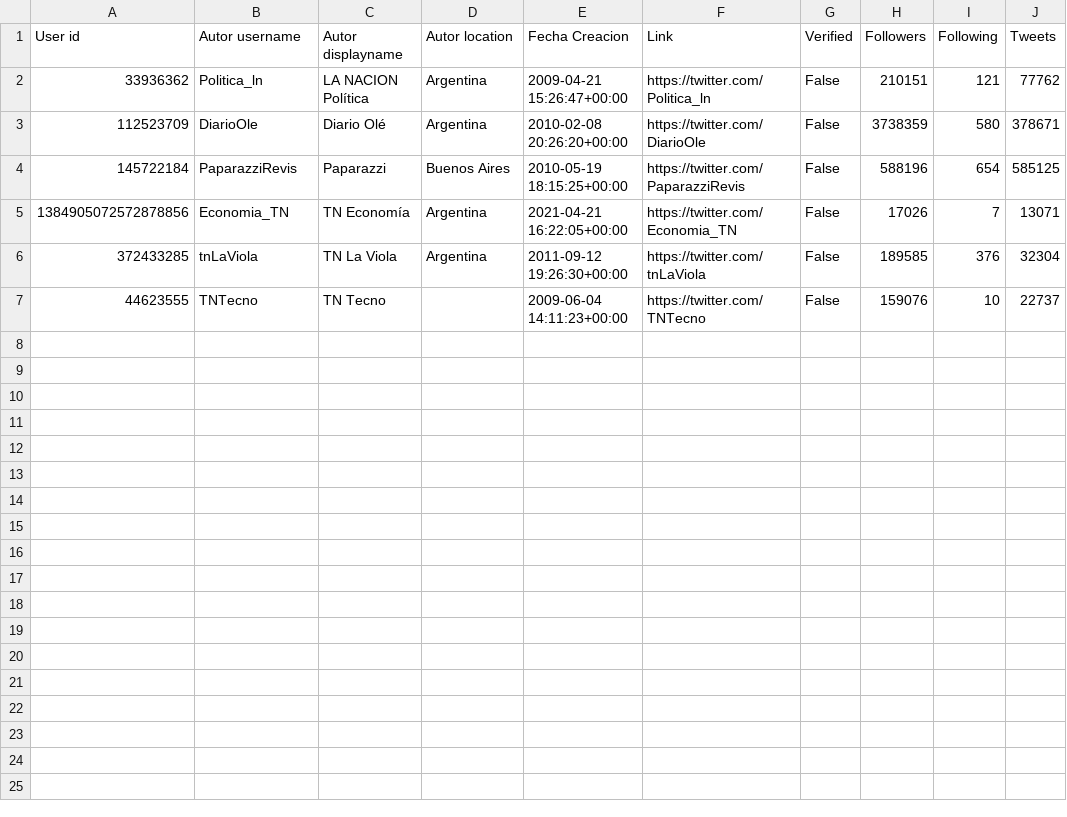
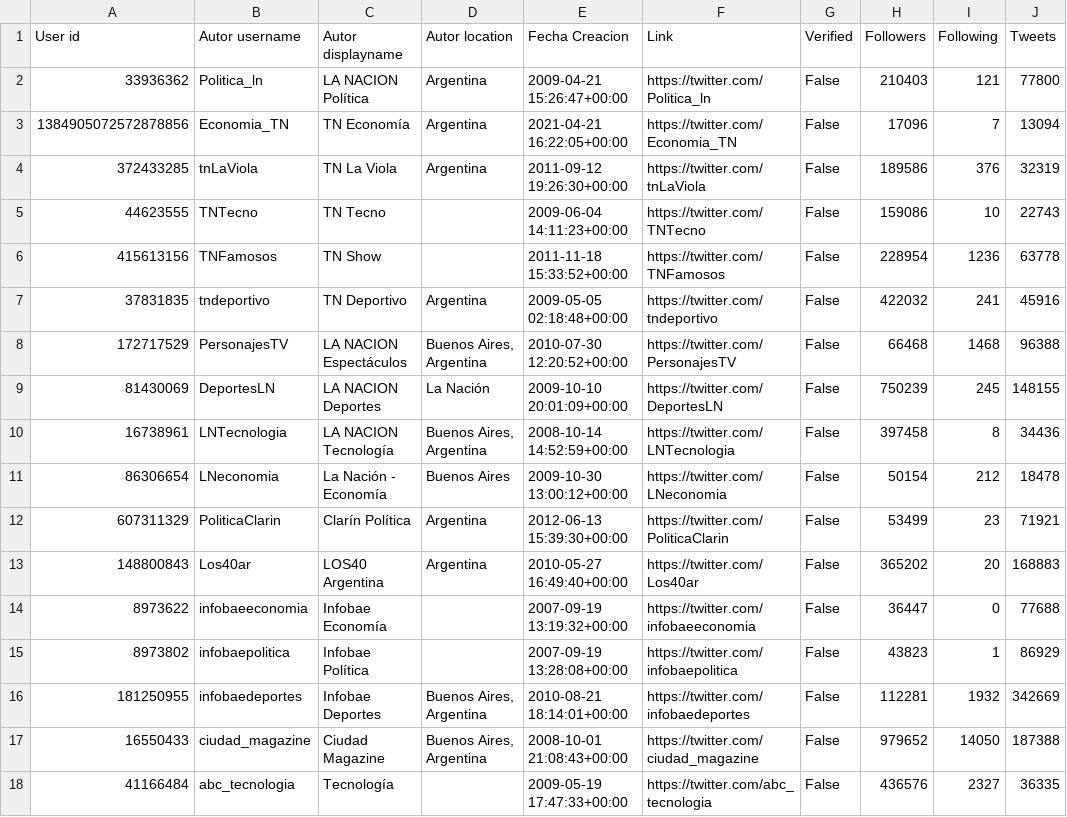
Before and after one commit to Verificado-Profesional/data-collecting, a CSV file: twitter-data/data/users.csv, drawn as a sheet.

```diff
--- a/twitter-data/data/users.csv
+++ b/twitter-data/data/users.csv
@@ -1,7 +1,18 @@
 User id,Autor username,Autor displayname,Autor location,Fecha Creacion,Link,Verified,Followers,Following,Tweets
-33936362,Politica_ln,LA NACION Política,Argentina,2009-04-21 15:26:47+00:00,https://twitter.com/Politica_ln,False,210151,121,77762
-112523709,DiarioOle,Diario Olé,Argentina,2010-02-08 20:26:20+00:00,https://twitter.com/DiarioOle,False,3738359,580,378671
-145722184,PaparazziRevis,Paparazzi,Buenos Aires,2010-05-19 18:15:25+00:00,https://twitter.com/PaparazziRevis,False,588196,654,585125
-1384905072572878856,Economia_TN,TN Economía,Argentina,2021-04-21 16:22:05+00:00,https://twitter.com/Economia_TN,False,17026,7,13071
-372433285,tnLaViola,TN La Viola,Argentina,2011-09-12 19:26:30+00:00,https://twitter.com/tnLaViola,False,189585,376,32304
-44623555,TNTecno,TN Tecno,,2009-06-04 14:11:23+00:00,https://twitter.com/TNTecno,False,159076,10,22737
+33936362,Politica_ln,LA NACION Política,Argentina,2009-04-21 15:26:47+00:00,https://twitter.com/Politica_ln,False,210403,121,77800
+1384905072572878856,Economia_TN,TN Economía,Argentina,2021-04-21 16:22:05+00:00,https://twitter.com/Economia_TN,False,17096,7,13094
+372433285,tnLaViola,TN La Viola,Argentina,2011-09-12 19:26:30+00:00,https://twitter.com/tnLaViola,False,189586,376,32319
+44623555,TNTecno,TN Tecno,,2009-06-04 14:11:23+00:00,https://twitter.com/TNTecno,False,159086,10,22743
+415613156,TNFamosos,TN Show,,2011-11-18 15:33:52+00:00,https://twitter.com/TNFamosos,False,228954,1236,63778
+37831835,tndeportivo,TN Deportivo,Argentina,2009-05-05 02:18:48+00:00,https://twitter.com/tndeportivo,False,422032,241,45916
+172717529,PersonajesTV,LA NACION Espectáculos,"Buenos Aires, Argentina",2010-07-30 12:20:52+00:00,https://twitter.com/PersonajesTV,False,66468,1468,96388
+81430069,DeportesLN,LA NACION Deportes,La Nación,2009-10-10 20:01:09+00:00,https://twitter.com/DeportesLN,False,750239,245,148155
+16738961,LNTecnologia,LA NACION Tecnología,"Buenos Aires, Argentina",2008-10-14 14:52:59+00:00,https://twitter.com/LNTecnologia,False,397458,8,34436
+86306654,LNeconomia,La Nación - Economía,Buenos Aires,2009-10-30 13:00:12+00:00,https://twitter.com/LNeconomia,False,50154,212,18478
+607311329,PoliticaClarin,Clarín Política,Argentina,2012-06-13 15:39:30+00:00,https://twitter.com/PoliticaClarin,False,53499,23,71921
+148800843,Los40ar,LOS40 Argentina,Argentina,2010-05-27 16:49:40+00:00,https://twitter.com/Los40ar,False,365202,20,168883
+8973622,infobaeeconomia,Infobae Economía,,2007-09-19 13:19:32+00:00,https://twitter.com/infobaeeconomia,False,36447,0,77688
+8973802,infobaepolitica,Infobae Política,,2007-09-19 13:28:08+00:00,https://twitter.com/infobaepolitica,False,43823,1,86929
+181250955,infobaedeportes,Infobae Deportes,"Buenos Aires, Argentina",2010-08-21 18:14:01+00:00,https://twitter.com/infobaedeportes,False,112281,1932,342669
+16550433,ciudad_magazine,Ciudad Magazine,"Buenos Aires, Argentina",2008-10-01 21:08:43+00:00,https://twitter.com/ciudad_magazine,False,979652,14050,187388
+41166484,abc_tecnologia,Tecnología,,2009-05-19 17:47:33+00:00,https://twitter.com/abc_tecnologia,False,436576,2327,36335
```
Also changed, not shown: 3 other files.
